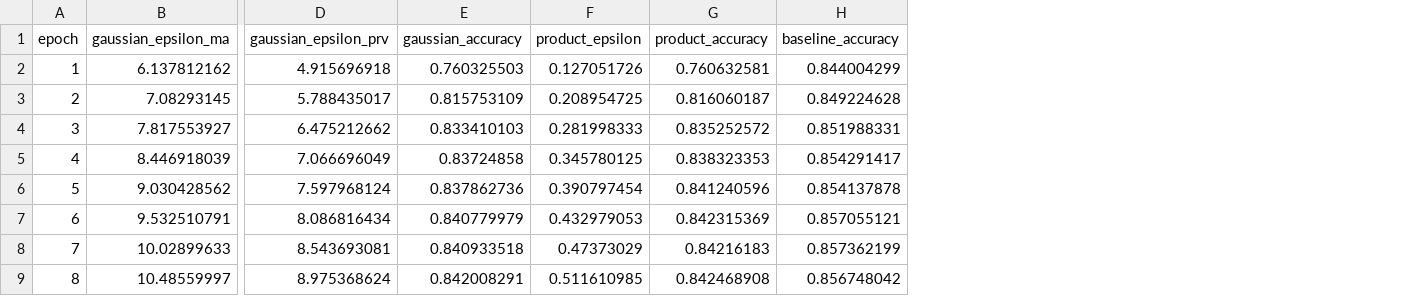
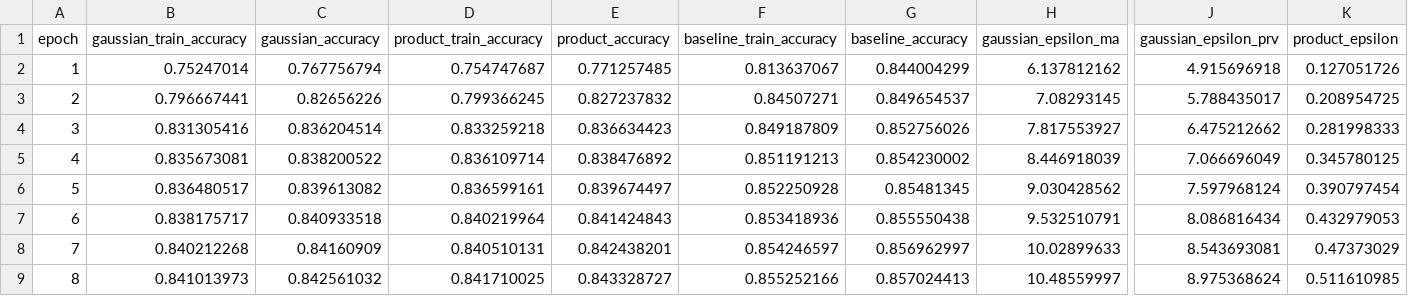
Before and after one commit to fzshuo1108/matchNoise, a CSV file: outputs/adult.csv, drawn as a sheet; only a part is shown, gaps mark what is left out; removed rows and columns are numbered as before the commit, all else as after; the diff names each change by its address in the sheet, - before the commit and + after, or states it on an @@ line.

```diff
--- a/outputs/adult.csv
+++ b/outputs/adult.csv
+column B (gaussian_train_accuracy), rows 2-9: 0.75247014 | 0.796667441 | 0.831305416 | 0.835673081 | 0.836480517 | 0.838175717 | 0.840212268 | 0.841013973
+column C (gaussian_accuracy), rows 2-9: 0.767756794 | 0.82656226 | 0.836204514 | 0.838200522 | 0.839613082 | 0.840933518 | 0.84160909 | 0.842561032
+column D (product_train_accuracy), rows 2-9: 0.754747687 | 0.799366245 | 0.833259218 | 0.836109714 | 0.836599161 | 0.840219964 | 0.840510131 | 0.841710025
+column E (product_accuracy), rows 2-9: 0.771257485 | 0.827237832 | 0.836634423 | 0.838476892 | 0.839674497 | 0.841424843 | 0.842438201 | 0.843328727
+column F (baseline_train_accuracy), rows 2-9: 0.813637067 | 0.84507271 | 0.849187809 | 0.851191213 | 0.852250928 | 0.853418936 | 0.854246597 | 0.855252166
+column G (baseline_accuracy), rows 2-9: 0.844004299 | 0.849654537 | 0.852756026 | 0.854230002 | 0.85481345 | 0.855550438 | 0.856962997 | 0.857024413
-column E (gaussian_accuracy), rows 2-9: 0.760325503 | 0.815753109 | 0.833410103 | 0.83724858 | 0.837862736 | 0.840779979 | 0.840933518 | 0.842008291
-column G (product_accuracy), rows 2-9: 0.760632581 | 0.816060187 | 0.835252572 | 0.838323353 | 0.841240596 | 0.842315369 | 0.84216183 | 0.842468908
-column H (baseline_accuracy), rows 2-9: 0.844004299 | 0.849224628 | 0.851988331 | 0.854291417 | 0.854137878 | 0.857055121 | 0.857362199 | 0.856748042
```
Also changed, not shown: 2 other files.
